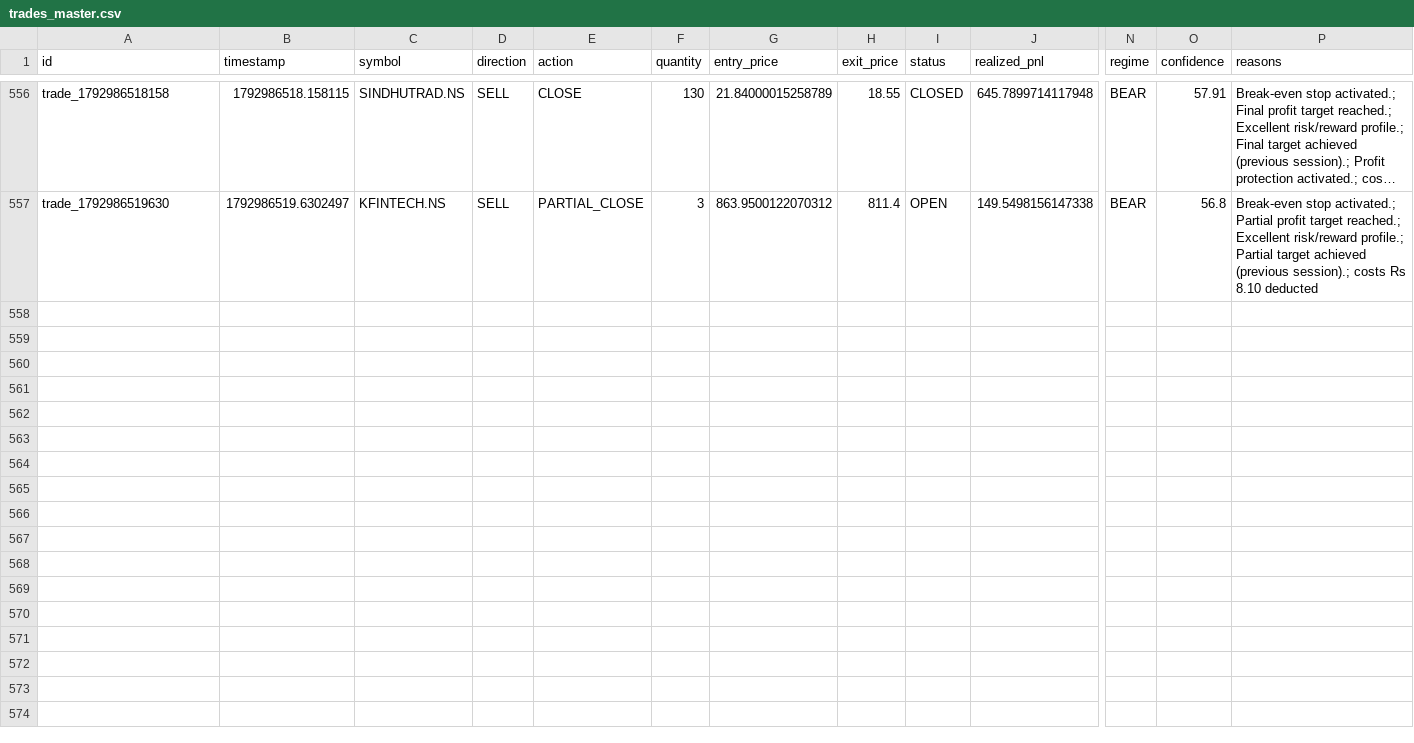
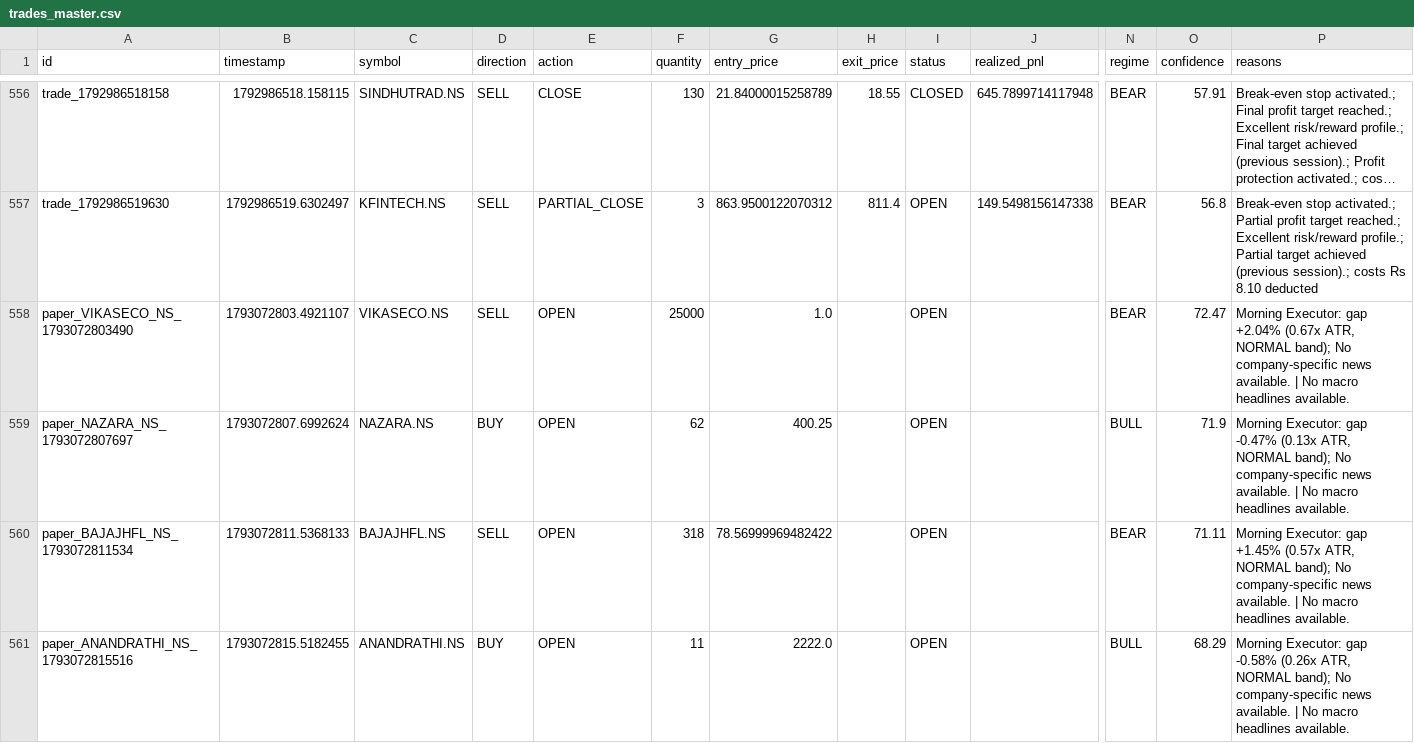
Before and after one commit to kkrsaini-engineer/Trade_testing, a CSV file: storage/trades/trades_master.csv, drawn as a sheet; only a part is shown, gaps mark what is left out; long unchanged cells end in …; rows hold the shown columns only; the diff covers the shown part only; the diff names each change by its address in the sheet, - before the commit and + after, or states it on an @@ line.

```diff
--- a/storage/trades/trades_master.csv
+++ b/storage/trades/trades_master.csv
+row 558: paper_VIKASECO_NS_1793072803490 | 1793072803.4921107 | VIKASECO.NS | SELL | OPEN | 25000 | 1.0 |  | OPEN |  | BEAR | 72.47 | Morning Executor: gap +2.04% (0.67x ATR, NORMAL band); No company-specific news available. | No macro headlines available.
+row 559: paper_NAZARA_NS_1793072807697 | 1793072807.6992624 | NAZARA.NS | BUY | OPEN | 62 | 400.25 |  | OPEN |  | BULL | 71.9 | Morning Executor: gap -0.47% (0.13x ATR, NORMAL band); No company-specific news available. | No macro headlines available.
+row 560: paper_BAJAJHFL_NS_1793072811534 | 1793072811.5368133 | BAJAJHFL.NS | SELL | OPEN | 318 | 78.56999969482422 |  | OPEN |  | BEAR | 71.11 | Morning Executor: gap +1.45% (0.57x ATR, NORMAL band); No company-specific news available. | No macro headlines available.
+row 561: paper_ANANDRATHI_NS_1793072815516 | 1793072815.5182455 | ANANDRATHI.NS | BUY | OPEN | 11 | 2222.0 |  | OPEN |  | BULL | 68.29 | Morning Executor: gap -0.58% (0.26x ATR, NORMAL band); No company-specific news available. | No macro headlines available.
```
Also changed, not shown: 3 added rows elsewhere in this file, 17 other files.
